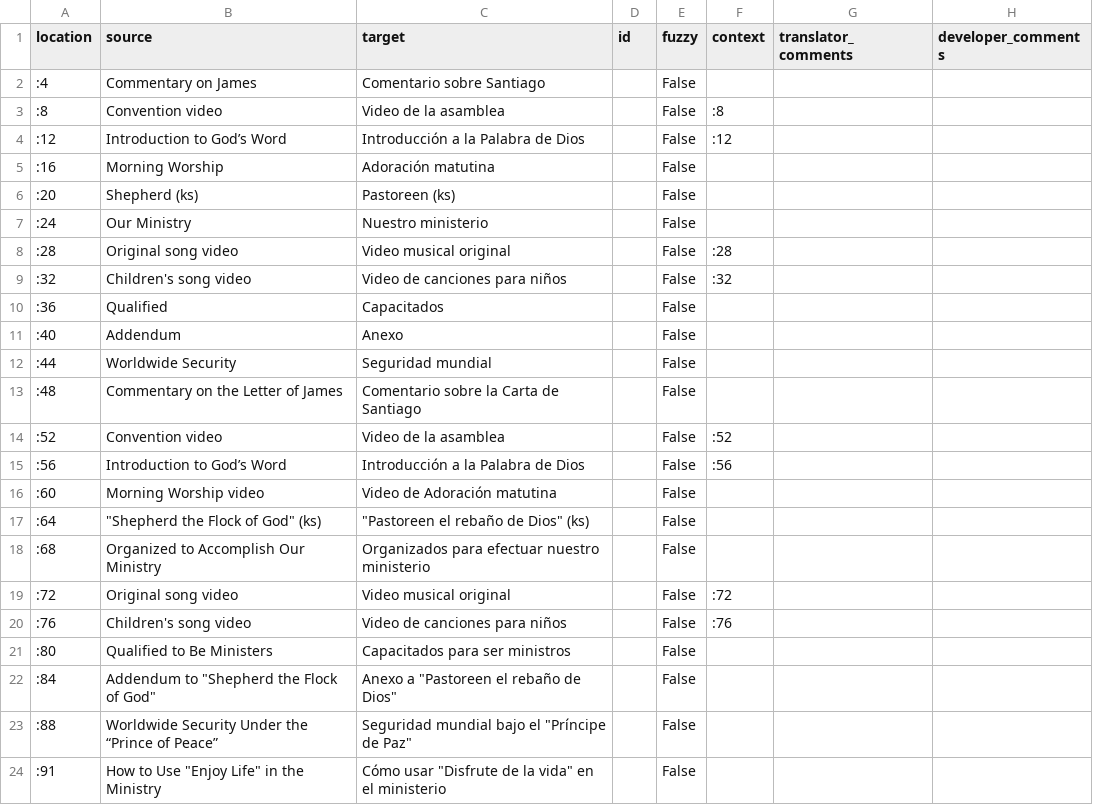
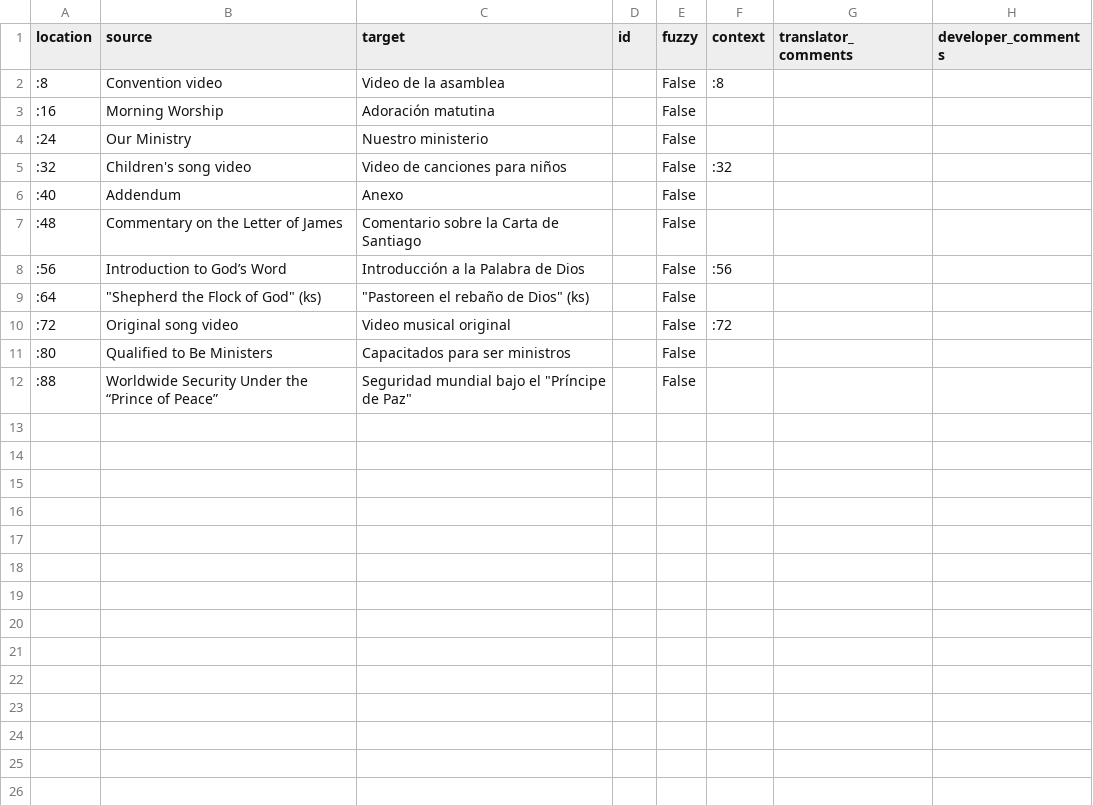
Before and after one commit to erykjj/jwlmanager, a CSV file: res/locales/Resources/extras-es.csv, drawn as a sheet; the diff names each change by its address in the sheet, - before the commit and + after, or states it on an @@ line.

```diff
--- a/res/locales/Resources/extras-es.csv
+++ b/res/locales/Resources/extras-es.csv
-row 2: :4 | Commentary on James | Comentario sobre Santiago |  | False
-row 4: :12 | Introduction to God’s Word | Introducción a la Palabra de Dios |  | False | :12
-row 6: :20 | Shepherd (ks) | Pastoreen (ks) |  | False
-row 8: :28 | Original song video | Video musical original |  | False | :28
-row 10: :36 | Qualified | Capacitados |  | False
-row 12: :44 | Worldwide Security | Seguridad mundial |  | False
-row 14: :52 | Convention video | Video de la asamblea |  | False | :52
-row 16: :60 | Morning Worship video | Video de Adoración matutina |  | False
-row 18: :68 | Organized to Accomplish Our Ministry | Organizados para efectuar nuestro ministerio |  | False
-row 20: :76 | Children's song video | Video de canciones para niños |  | False | :76
-row 22: :84 | Addendum to "Shepherd the Flock of God" | Anexo a "Pastoreen el rebaño de Dios" |  | False
-row 24: :91 | How to Use "Enjoy Life" in the Ministry | Cómo usar "Disfrute de la vida" en el ministerio |  | False
```
Also changed, not shown: res/locales/Resources/extras-en.csv, res/locales/Resources/extras-fr.csv, 1 other file.
